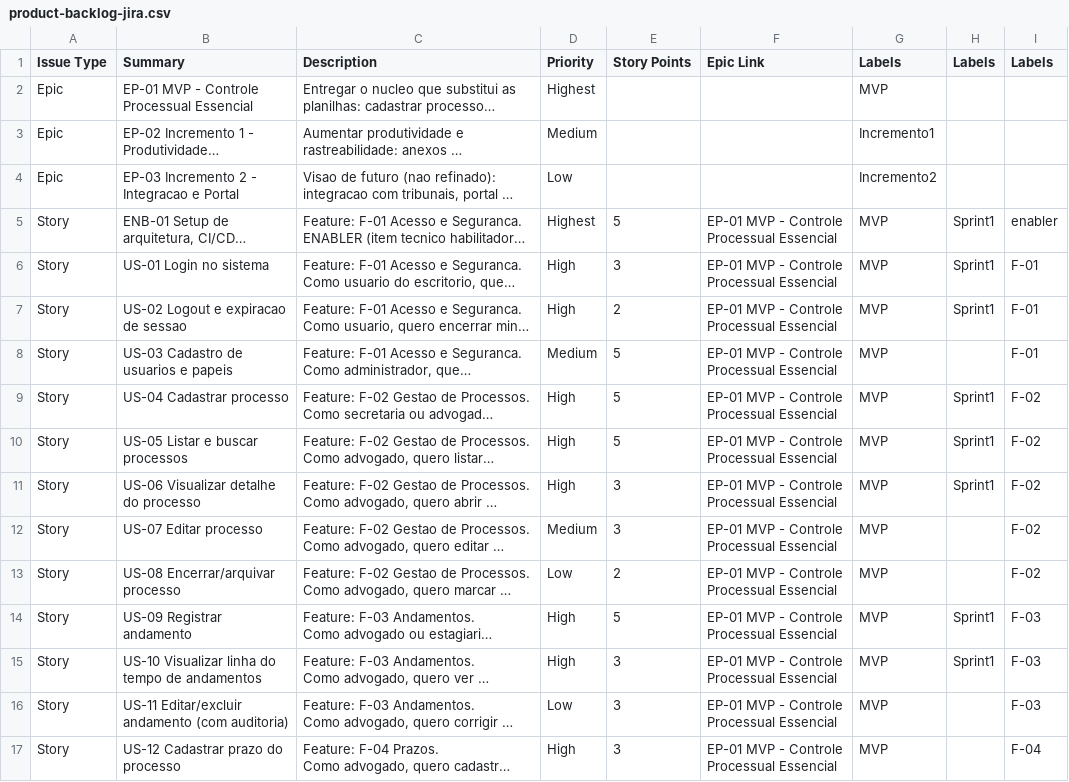
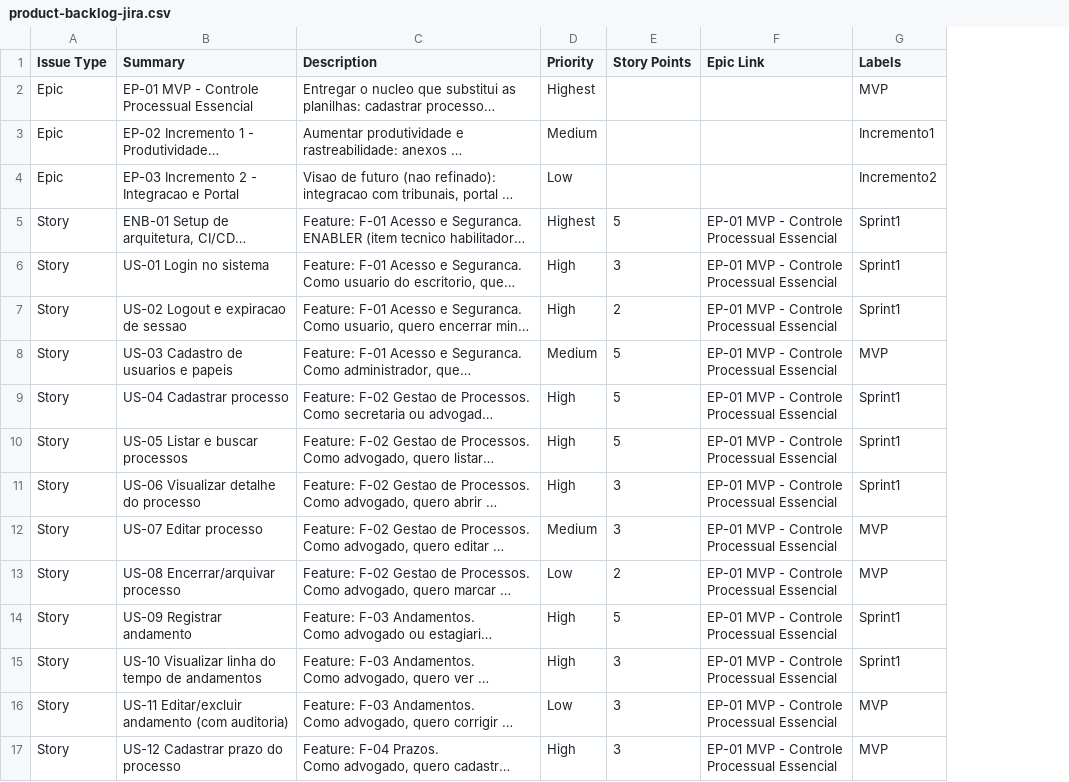
Before and after one commit to soldadowc/pos_puc_eng_req_gest_agil_prot, a CSV file: jira-import/product-backlog-jira.csv, drawn as a sheet; only a part is shown; long unchanged cells end in …; the diff names each change by its address in the sheet, - before the commit and + after, or states it on an @@ line.

Commit message:
Simplifica labels do CSV para coluna unica e ajusta guia de importacao

```diff
--- a/jira-import/product-backlog-jira.csv
+++ b/jira-import/product-backlog-jira.csv
-column H (Labels), rows 5-15: Sprint1 | Sprint1 | Sprint1 |  | Sprint1 | Sprint1 | Sprint1 |  |  | Sprint1 | Sprint1
-column I (Labels), rows 5-17: enabler | F-01 | F-01 | F-01 | F-02 | F-02 | F-02 | F-02 | F-02 | F-03 | F-03 | F-03 | F-04
-G5:G7 (Labels): MVP
+G5:G7 (Labels): Sprint1
-G9:G11 (Labels): MVP
+G9:G11 (Labels): Sprint1
-G14:G15 (Labels): MVP
+G14:G15 (Labels): Sprint1
```
Also changed, not shown: 1 other file.
